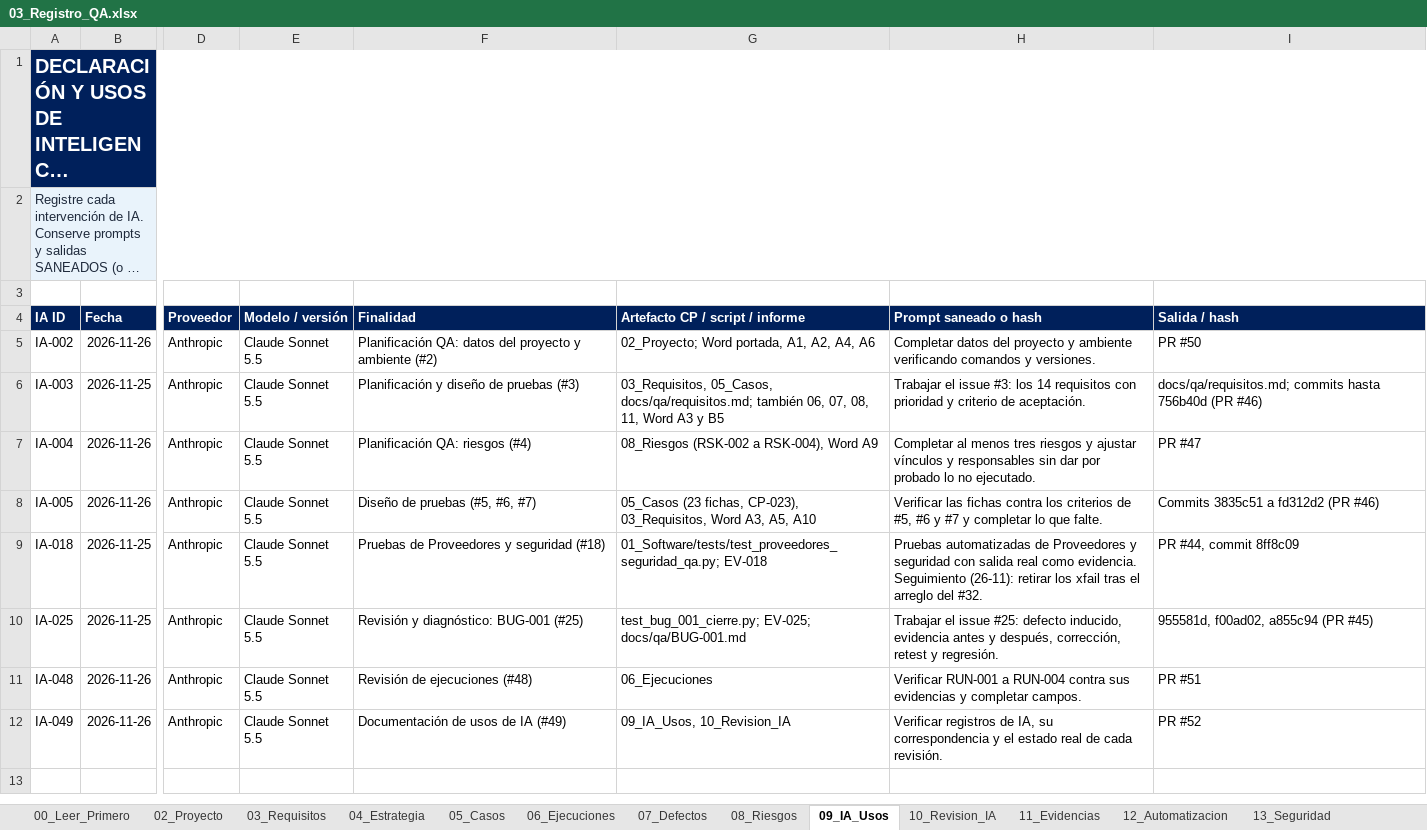
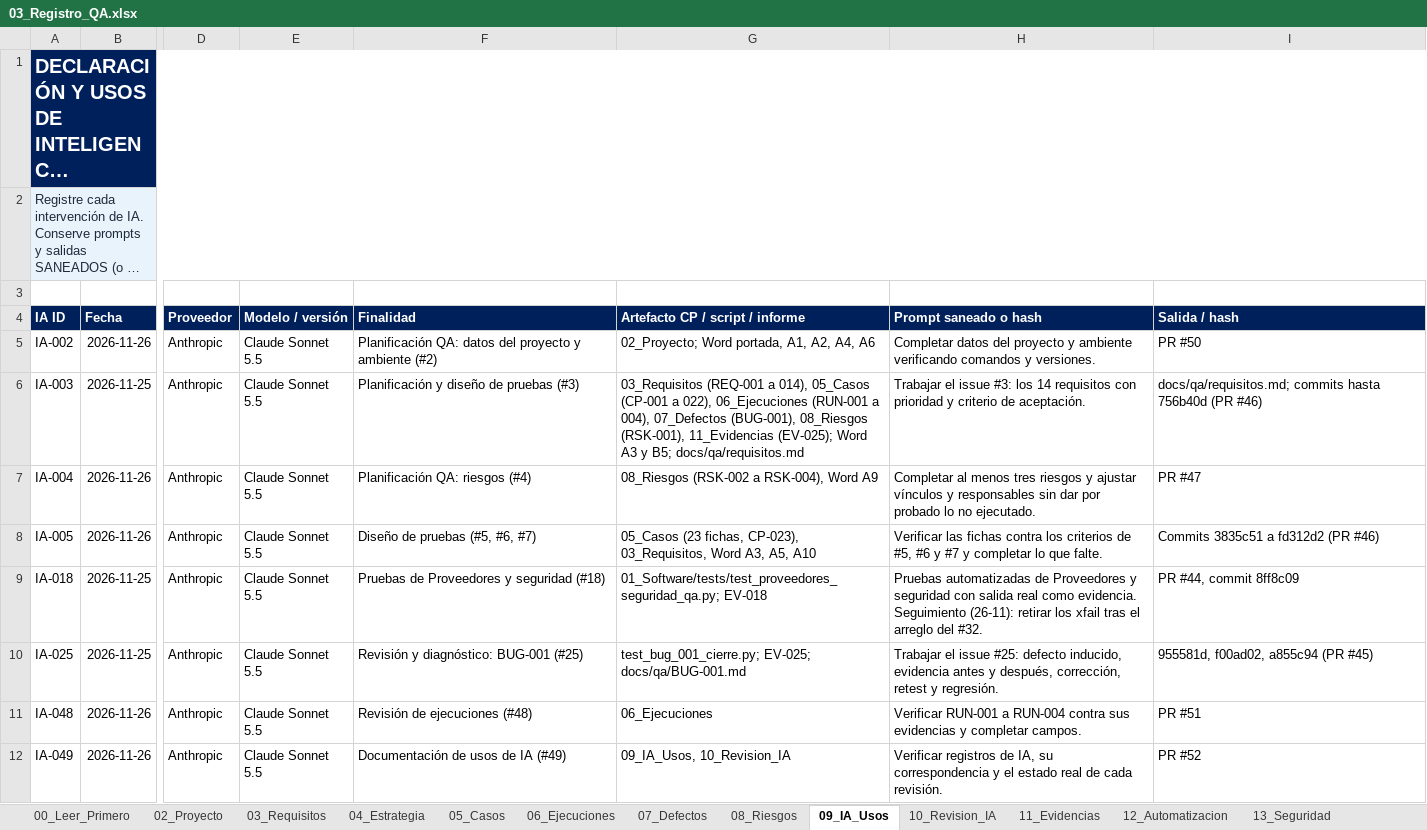
Before and after one commit to Jania02/licitaciones-qa-isw622, an Excel workbook: 03_Registro_QA/03_Registro_QA.xlsx, sheet 09_IA_Usos, drawn as a sheet; only a part is shown, gaps mark what is left out; long unchanged cells end in …; values as stored, in another font and other column widths than the file's, no borders; table styles not drawn; the diff names each change by its address in the sheet, - before the commit and + after, or states it on an @@ line.

```diff
--- a/03_Registro_QA/03_Registro_QA.xlsx (sheet 09_IA_Usos)
+++ b/03_Registro_QA/03_Registro_QA.xlsx (sheet 09_IA_Usos)
-G6 (Artefacto CP / script / informe): 03_Requisitos, 05_Casos, docs/qa/requisitos.md; también 06, 07, 08, 11, Word A3 y B5
+G6 (Artefacto CP / script / informe): 03_Requisitos (REQ-001 a 014), 05_Casos (CP-001 a 022), 06_Ejecuciones (RUN-001 a 004), 07_Defectos (BUG-001), 08_Riesgos (RSK-001), 11_Evidencias (EV-025); Word A3 y B5; docs/qa/requisitos.md
```
Also changed, not shown: sheet 10_Revision_IA, sheet 11_Evidencias, 1 other file.
